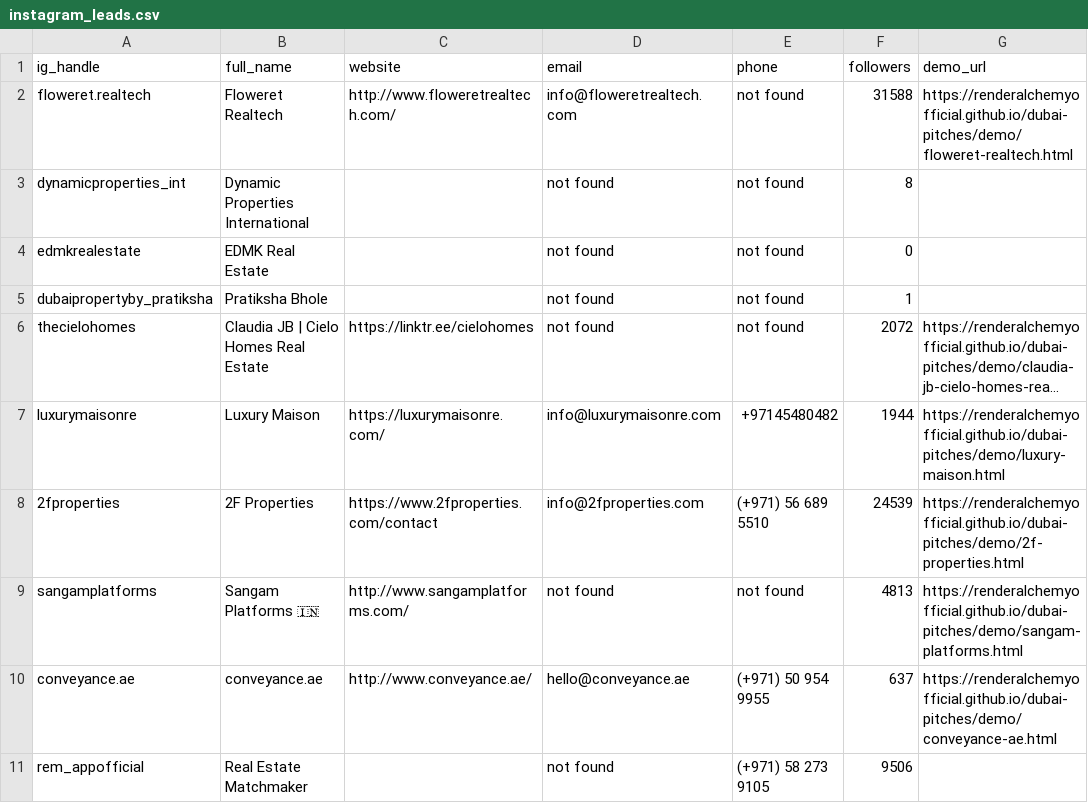
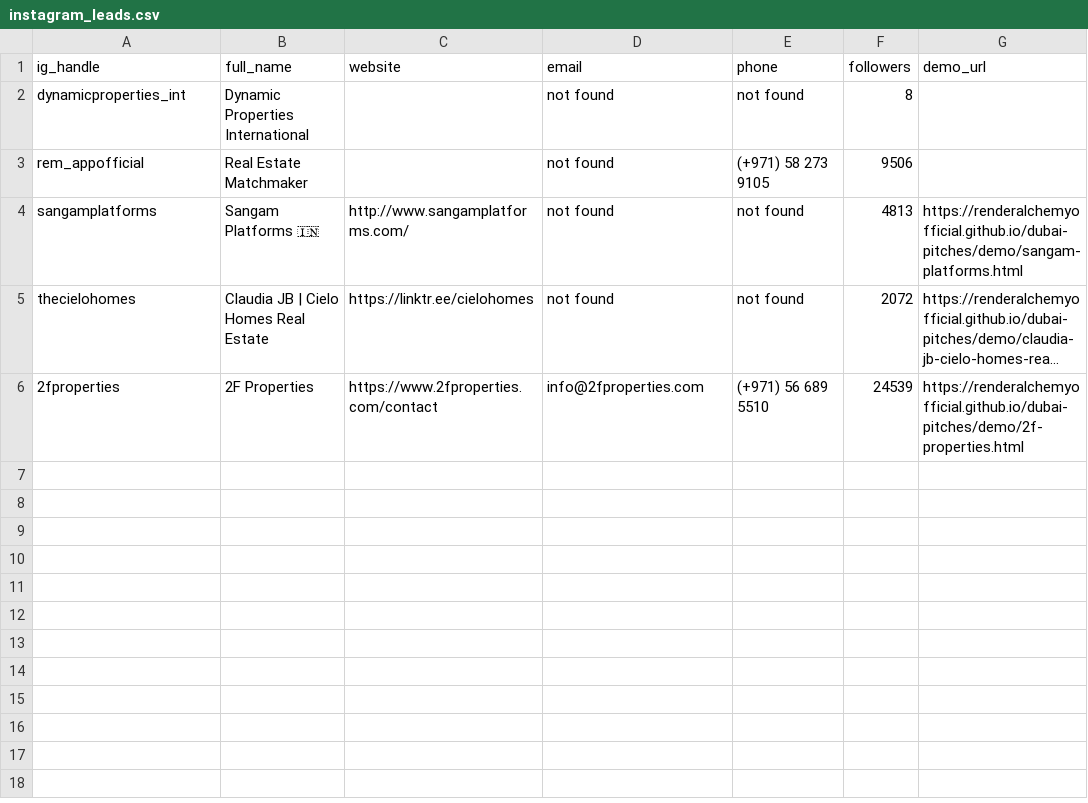
Before and after one commit to renderalchemyofficial/dubai-pitches, a CSV file: instagram_leads.csv, drawn as a sheet; long unchanged cells end in …; removed rows and columns are numbered as before the commit, all else as after; the diff names each change by its address in the sheet, - before the commit and + after, or states it on an @@ line.

Commit message:
Instagram run 2026-06-17: batch 1

```diff
--- a/instagram_leads.csv
+++ b/instagram_leads.csv
-row 2: floweret.realtech | Floweret Realtech | http://www.floweretrealtech.com/ | info@floweretrealtech.com | not found | 31588 | https://renderalchemyofficial.github.io/dubai-pitches/demo/floweret-realtech.html
-row 4: edmkrealestate | EDMK Real Estate |  | not found | not found | 0
-row 5: dubaipropertyby_pratiksha | Pratiksha Bhole |  | not found | not found | 1
@@ row 11 moved to row 3: rem_appofficial @@
@@ row 9 moved to row 4: sangamplatforms @@
-row 7: luxurymaisonre | Luxury Maison | https://luxurymaisonre.com/ | info@luxurymaisonre.com | +97145480482 | 1944 | https://renderalchemyofficial.github.io/dubai-pitches/demo/luxury-maison.html
-row 10: conveyance.ae | conveyance.ae | http://www.conveyance.ae/ | hello@conveyance.ae | (+971) 50 954 9955 | 637 | https://renderalchemyofficial.github.io/dubai-pitches/demo/conveyance-ae.html
```
